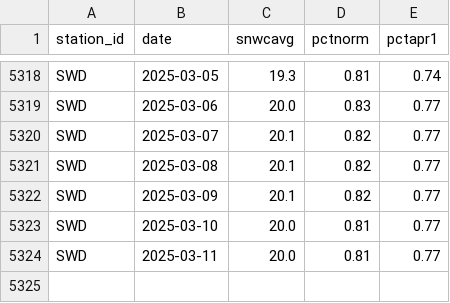
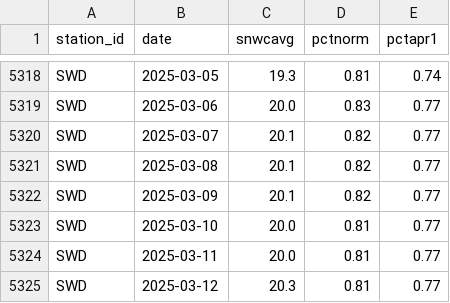
Before and after one commit to datadesk/california-drought-scrapers, a CSV file: snowpack/data/timeseries/statewide-timeseries.csv, drawn as a sheet; only a part is shown, gaps mark what is left out; the diff names each change by its address in the sheet, - before the commit and + after, or states it on an @@ line.

```diff
--- a/snowpack/data/timeseries/statewide-timeseries.csv
+++ b/snowpack/data/timeseries/statewide-timeseries.csv
+row 5325: SWD | 2025-03-12 | 20.3 | 0.81 | 0.77
```
Also changed, not shown: snowpack/data/normals/normal-swc.csv, snowpack/data/timeseries/statewide-pct-normal.csv.
